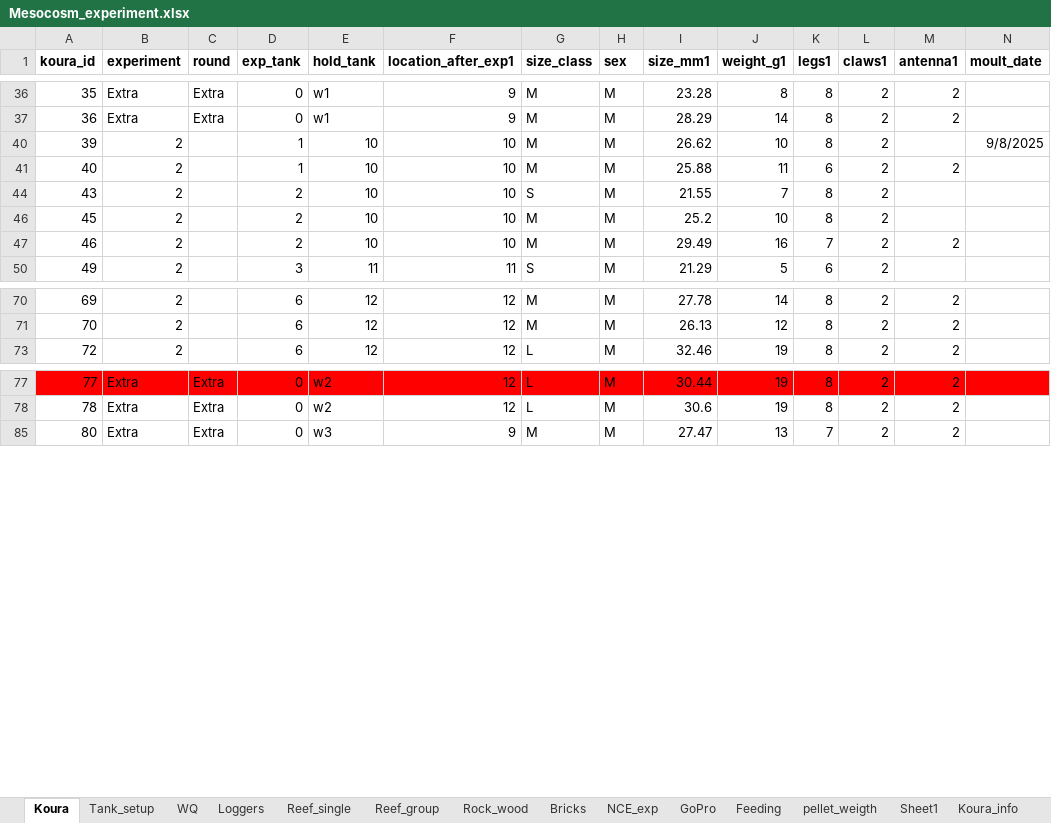
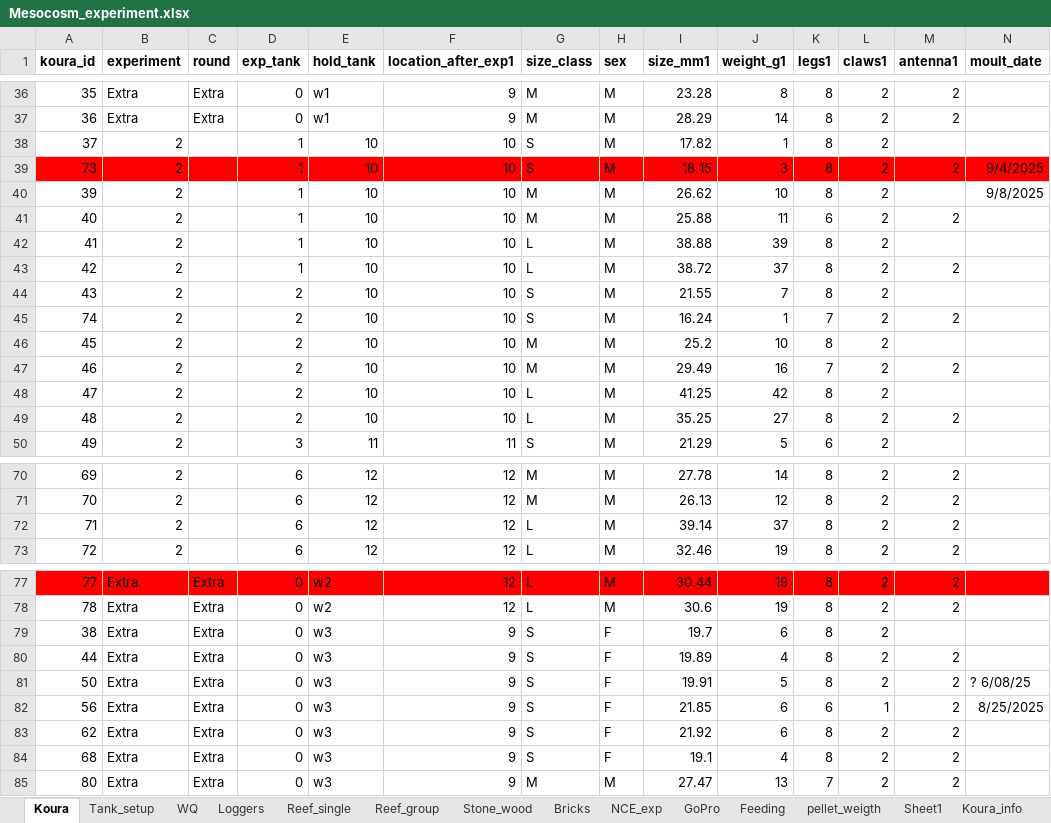
Before and after one commit to OlivierRaven/4.Mesocosm_study, an Excel workbook: data/raw/Mesocosm_experiment.xlsx, sheet Koura, drawn as a sheet; only a part is shown, gaps mark what is left out; values as stored, in another font and other column widths than the file's, no borders; rows hold the shown columns only; the diff covers the shown part only; the diff names each change by its address in the sheet, - before the commit and + after, or states it on an @@ line.

```diff
--- a/data/raw/Mesocosm_experiment.xlsx (sheet Koura)
+++ b/data/raw/Mesocosm_experiment.xlsx (sheet Koura)
-sheet tab: Rock_wood
+sheet tab: Stone_wood
@@ row 38 unhidden: 37 | 2 |  | 1 | 10 | 10 | S | M | 17.82 | 1 | 8 | 2 @@
@@ row 39 unhidden: 73 | 2 |  | 1 | 10 | 10 | S | M | 18.15 | 3 | 8 | 2 | 2 | 9/4/2025 @@
@@ row 42 unhidden: 41 | 2 |  | 1 | 10 | 10 | L | M | 38.88 | 39 | 8 | 2 @@
@@ row 43 unhidden: 42 | 2 |  | 1 | 10 | 10 | L | M | 38.72 | 37 | 8 | 2 | 2 @@
@@ row 45 unhidden: 74 | 2 |  | 2 | 10 | 10 | S | M | 16.24 | 1 | 7 | 2 | 2 @@
@@ row 48 unhidden: 47 | 2 |  | 2 | 10 | 10 | L | M | 41.25 | 42 | 8 | 2 @@
@@ row 49 unhidden: 48 | 2 |  | 2 | 10 | 10 | L | M | 35.25 | 27 | 8 | 2 | 2 @@
@@ row 72 unhidden: 71 | 2 |  | 6 | 12 | 12 | L | M | 39.14 | 37 | 8 | 2 | 2 @@
@@ row 79 unhidden: 38 | Extra | Extra | 0 | w3 | 9 | S | F | 19.7 | 6 | 8 | 2 @@
@@ row 80 unhidden: 44 | Extra | Extra | 0 | w3 | 9 | S | F | 19.89 | 4 | 8 | 2 | 2 @@
@@ row 81 unhidden: 50 | Extra | Extra | 0 | w3 | 9 | S | F | 19.91 | 5 | 8 | 2 | 2 | ? 6/08/25 @@
@@ row 82 unhidden: 56 | Extra | Extra | 0 | w3 | 9 | S | F | 21.85 | 6 | 6 | 1 | 2 | 8/25/2025 @@
@@ row 83 unhidden: 62 | Extra | Extra | 0 | w3 | 9 | S | F | 21.92 | 6 | 8 | 2 | 2 @@
@@ row 84 unhidden: 68 | Extra | Extra | 0 | w3 | 9 | S | F | 19.1 | 4 | 8 | 2 | 2 @@
```
Also changed, not shown: 23 hidden or unhidden rows elsewhere in this sheet, sheet Reef_group, sheet Stone_wood, sheet Bricks, sheet Reef_single, 8 other files.
